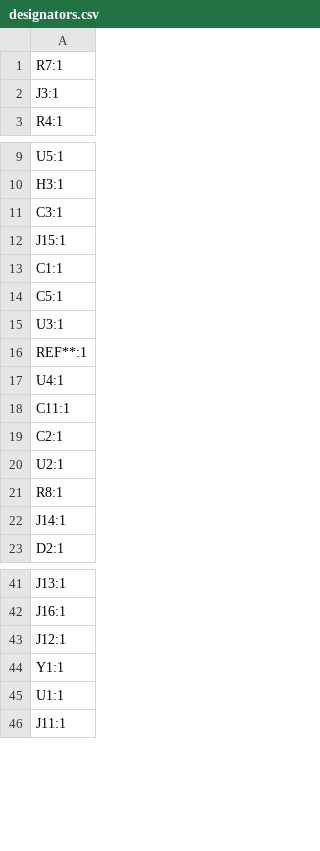
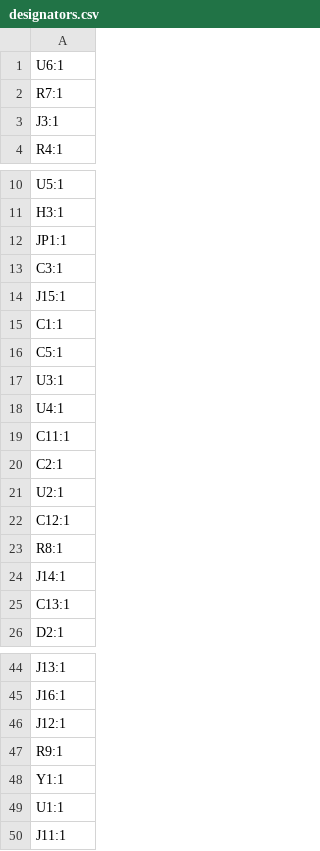
Before and after one commit to maciekish/warthogathome, a CSV file: PCBs/Slaves/Nano SFF Slave/production/designators.csv, drawn as a sheet; only a part is shown, gaps mark what is left out; removed rows and columns are numbered as before the commit, all else as after; the diff names each change by its address in the sheet, - before the commit and + after, or states it on an @@ line.

```diff
--- a/PCBs/Slaves/Nano SFF Slave/production/designators.csv
+++ b/PCBs/Slaves/Nano SFF Slave/production/designators.csv
+row 1: U6:1
+row 12: JP1:1
-row 16: REF**:1
+row 22: C12:1
+row 25: C13:1
+row 47: R9:1
```
Also changed, not shown: PCBs/Slaves/Nano SFF Slave/production/bom.csv, PCBs/Slaves/Nano SFF Slave/production/positions.csv, 8 other files.
